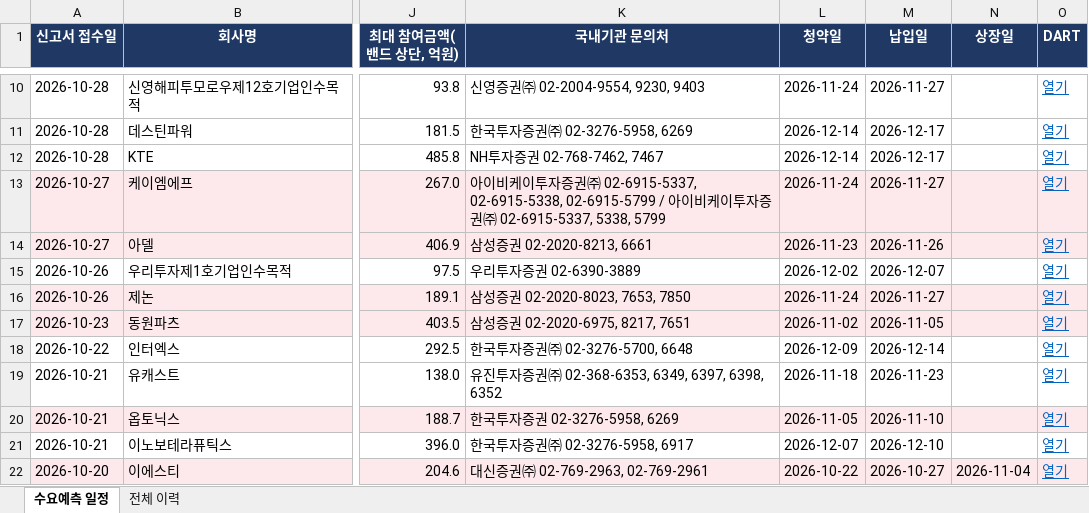
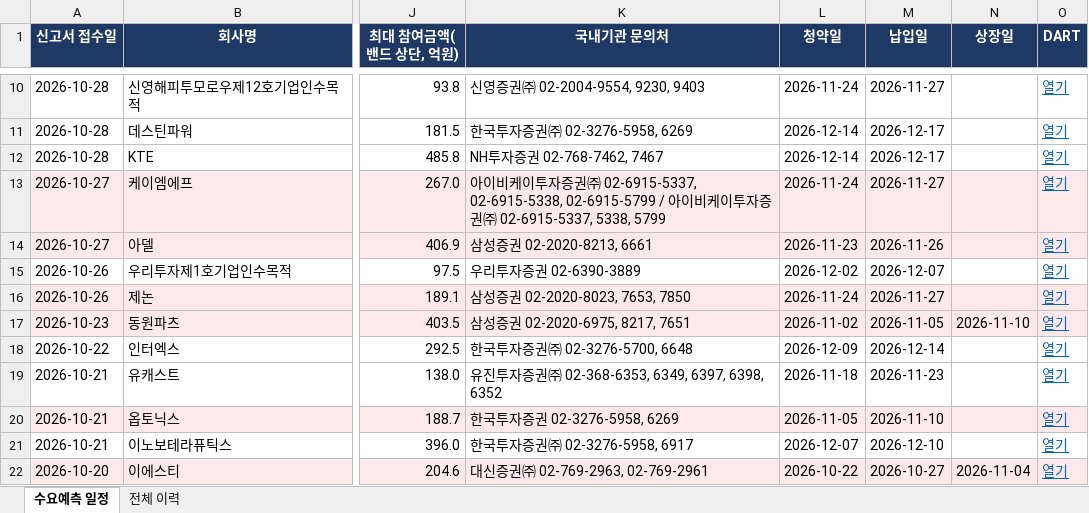
Before and after one commit to population1541/ipo-dashboard, an Excel workbook: 수요예측_일정.xlsx, sheet 수요예측 일정, drawn as a sheet; only a part is shown, gaps mark what is left out; values as stored, in another font and other column widths than the file's, no borders; the diff names each change by its address in the sheet, - before the commit and + after, or states it on an @@ line.

```diff
--- a/수요예측_일정.xlsx (sheet 수요예측 일정)
+++ b/수요예측_일정.xlsx (sheet 수요예측 일정)
-N17 (상장일): (empty)
+N17 (상장일): 2026-11-10
```
Also changed, not shown: sheet 전체 이력.
